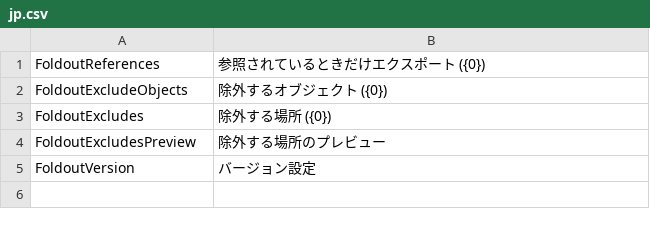
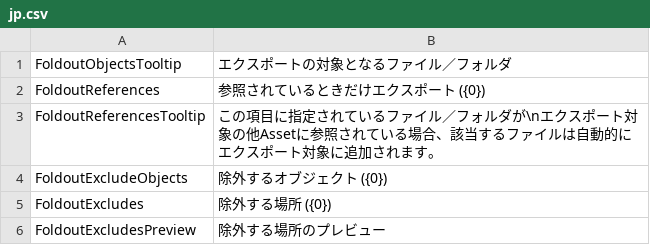
Before and after one commit to SleetCat123/MizoresUnityPackageExporter, a CSV file: Assets/Mizore_Nekoyanagi/Util/MizoresPackageExporter/Texts/Resources/MizoresPackageExporter/jp.csv, drawn as a sheet; only a part is shown; the shorter side is filled out with more unchanged rows; the diff names each change by its address in the sheet, - before the commit and + after, or states it on an @@ line.

```diff
--- a/Assets/Mizore_Nekoyanagi/Util/MizoresPackageExporter/Texts/Resources/MizoresPackageExporter/jp.csv
+++ b/Assets/Mizore_Nekoyanagi/Util/MizoresPackageExporter/Texts/Resources/MizoresPackageExporter/jp.csv
+row 1: FoldoutObjectsTooltip | エクスポートの対象となるファイル／フォルダ
+row 3: FoldoutReferencesTooltip | この項目に指定されているファイル／フォルダが\nエクスポート対象の他Assetに参照されている場合、該当するファイルは自動的にエクスポート対象に追加されます。
```
Also changed, not shown: Assets/Mizore_Nekoyanagi/Util/MizoresPackageExporter/Texts/Resources/MizoresPackageExporter/en.csv, 13 other files.
